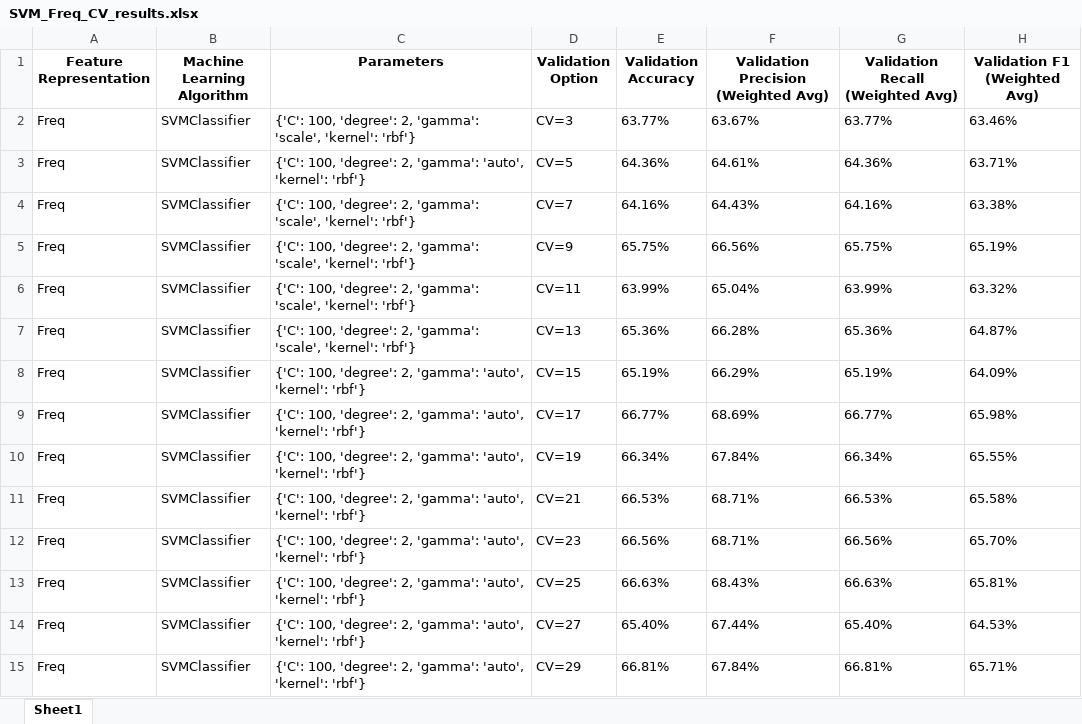
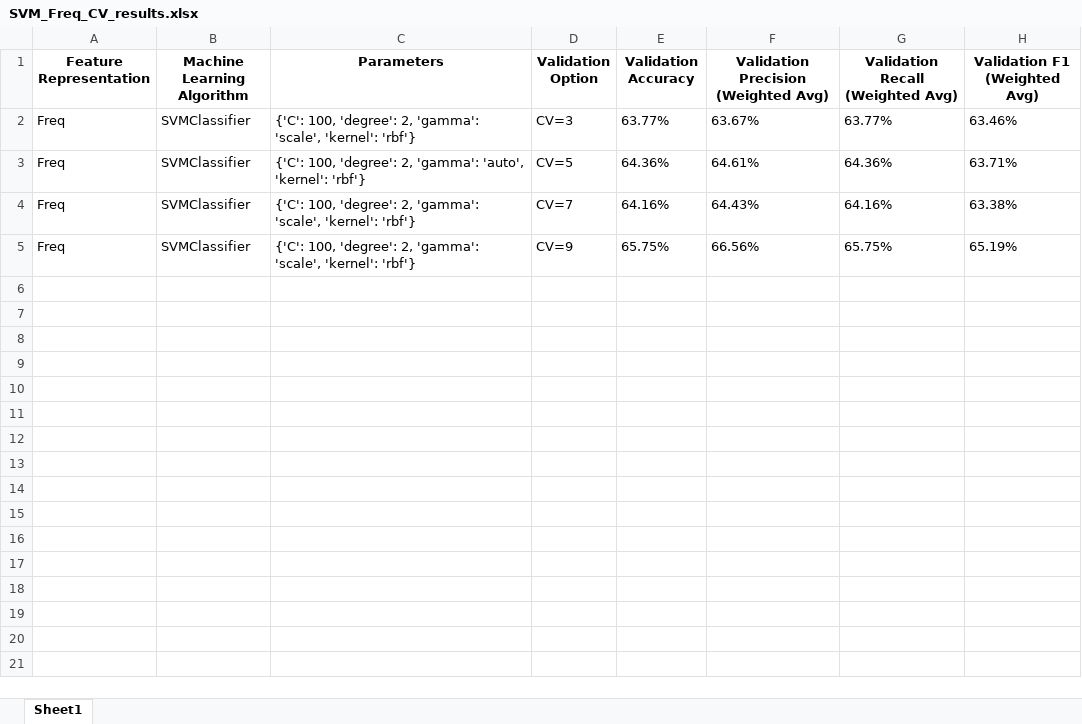
Before and after one commit to Syaza777/Classification-Depression-Dataset-Using-KNN-DT-SVM, an Excel workbook: Results/SVM_Freq_CV_results.xlsx, sheet Sheet1, drawn as a sheet; values as stored, in another font and other column widths than the file's, no borders; the diff names each change by its address in the sheet, - before the commit and + after, or states it on an @@ line.

```diff
--- a/Results/SVM_Freq_CV_results.xlsx (sheet Sheet1)
+++ b/Results/SVM_Freq_CV_results.xlsx (sheet Sheet1)
-row 6: Freq | SVMClassifier | {'C': 100, 'degree': 2, 'gamma': 'scale', 'kernel': 'rbf'} | CV=11 | 63.99% | 65.04% | 63.99% | 63.32%
-row 7: Freq | SVMClassifier | {'C': 100, 'degree': 2, 'gamma': 'scale', 'kernel': 'rbf'} | CV=13 | 65.36% | 66.28% | 65.36% | 64.87%
-row 8: Freq | SVMClassifier | {'C': 100, 'degree': 2, 'gamma': 'auto', 'kernel': 'rbf'} | CV=15 | 65.19% | 66.29% | 65.19% | 64.09%
-row 9: Freq | SVMClassifier | {'C': 100, 'degree': 2, 'gamma': 'auto', 'kernel': 'rbf'} | CV=17 | 66.77% | 68.69% | 66.77% | 65.98%
-row 10: Freq | SVMClassifier | {'C': 100, 'degree': 2, 'gamma': 'auto', 'kernel': 'rbf'} | CV=19 | 66.34% | 67.84% | 66.34% | 65.55%
-row 11: Freq | SVMClassifier | {'C': 100, 'degree': 2, 'gamma': 'auto', 'kernel': 'rbf'} | CV=21 | 66.53% | 68.71% | 66.53% | 65.58%
-row 12: Freq | SVMClassifier | {'C': 100, 'degree': 2, 'gamma': 'auto', 'kernel': 'rbf'} | CV=23 | 66.56% | 68.71% | 66.56% | 65.70%
-row 13: Freq | SVMClassifier | {'C': 100, 'degree': 2, 'gamma': 'auto', 'kernel': 'rbf'} | CV=25 | 66.63% | 68.43% | 66.63% | 65.81%
-row 14: Freq | SVMClassifier | {'C': 100, 'degree': 2, 'gamma': 'auto', 'kernel': 'rbf'} | CV=27 | 65.40% | 67.44% | 65.40% | 64.53%
-row 15: Freq | SVMClassifier | {'C': 100, 'degree': 2, 'gamma': 'auto', 'kernel': 'rbf'} | CV=29 | 66.81% | 67.84% | 66.81% | 65.71%
```
Also changed, not shown: A1_Experiment_Sheet.xlsx, Results/DT_Freq_CV_results.xlsx, 5 other files.
